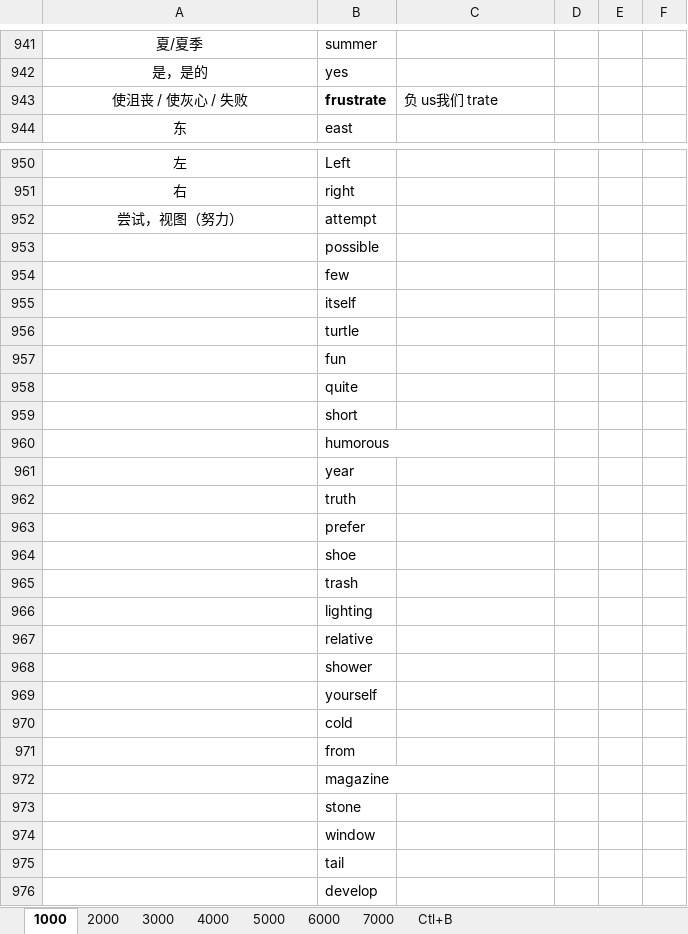
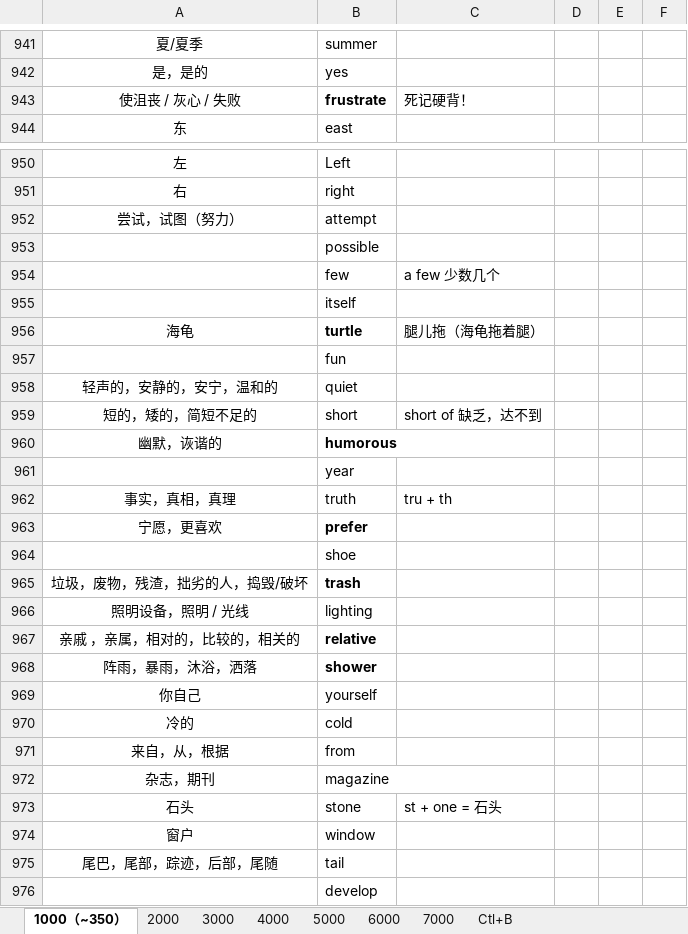
Before and after one commit to Kaylina/Bluevitality, an Excel workbook: Tmp/D.xlsx, sheet 1000（~350）, drawn as a sheet; only a part is shown, gaps mark what is left out; values as stored, in another font and other column widths than the file's, no borders; table styles not drawn; removed rows and columns are numbered as before the commit, all else as after; the diff covers the shown part only; the diff names each change by its address in the sheet, - before the commit and + after, or states it on an @@ line.

```diff
--- a/Tmp/D.xlsx (sheet 1000（~350）)
+++ b/Tmp/D.xlsx (sheet 1000（~350）)
-sheet tab: 1000
+sheet tab: 1000（~350）
-A943: 使沮丧 / 使灰心 / 失败
+A943: 使沮丧 / 灰心 / 失败
-C943: 负 us我们 trate
+C943: 死记硬背！
-A952: 尝试，视图（努力）
+A952: 尝试，试图（努力）
-C954: (empty)
+C954: a few 少数几个
-row 956:  | turtle
+row 956: 海龟 | turtle | 腿儿拖（海龟拖着腿）
-row 958:  | quite
-row 959:  | short
-row 960:  | humorous
+row 958: 轻声的，安静的，安宁，温和的 | quiet
+row 959: 短的，矮的，简短不足的 | short | short of 缺乏，达不到
+row 960: 幽默，诙谐的 | humorous
-row 962:  | truth
-row 963:  | prefer
+row 962: 事实，真相，真理 | truth | tru + th
+row 963: 宁愿，更喜欢 | prefer
-A965: (empty)
+A965: 垃圾，废物，残渣，拙劣的人，捣毁/破坏
-B965 bold: off
+B965 bold: on
-A966: (empty)
+A966: 照明设备，照明 / 光线
-A967: (empty)
+A967: 亲戚 ，亲属，相对的，比较的，相关的
-B967:B968 bold: off
+B967:B968 bold: on
-A968: (empty)
+A968: 阵雨，暴雨，沐浴，洒落
-A969: (empty)
+A969: 你自己
-A970: (empty)
+A970: 冷的
-A971: (empty)
+A971: 来自，从，根据
-A972: (empty)
+A972: 杂志，期刊
-row 973:  | stone
-row 974:  | window
-row 975:  | tail
+row 973: 石头 | stone | st + one = 石头
+row 974: 窗户 | window
+row 975: 尾巴，尾部，踪迹，后部，尾随 | tail
```
Also changed, not shown: 54 added rows, 51 removed rows, 18 edited cells and cell formats elsewhere in this sheet, 2 other files.
